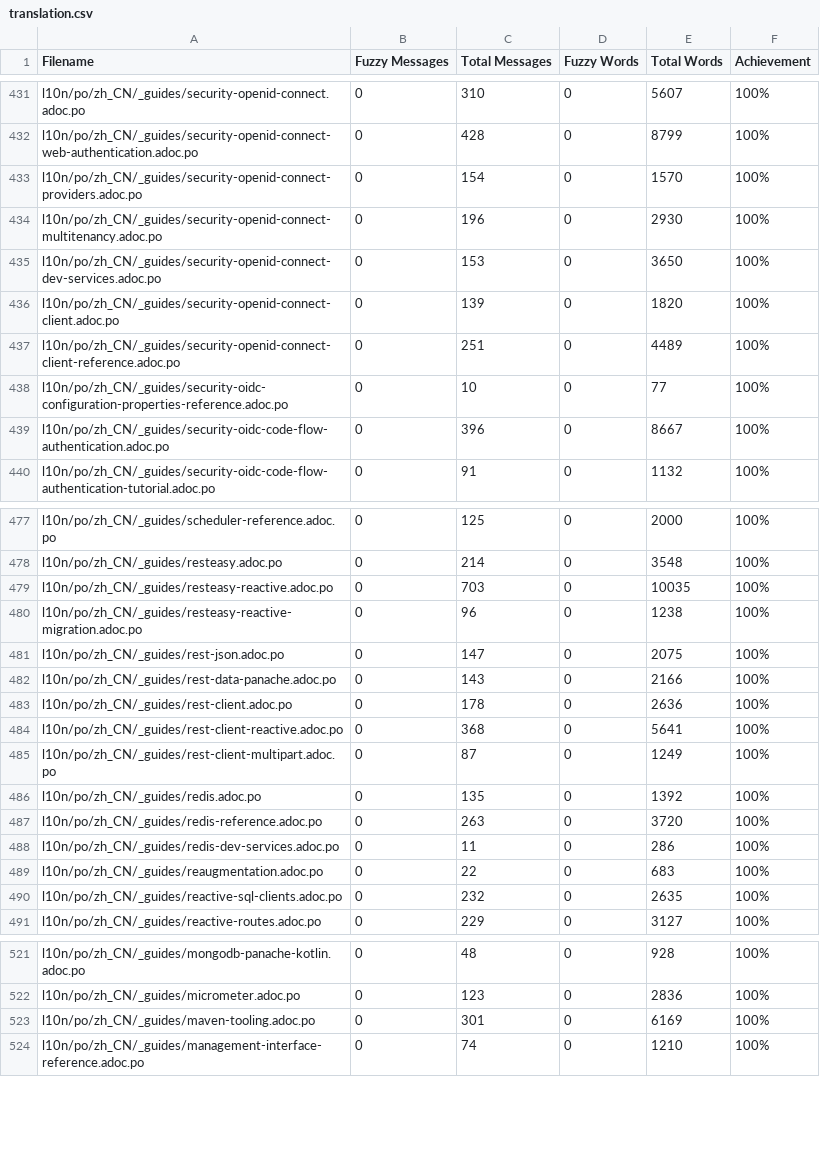
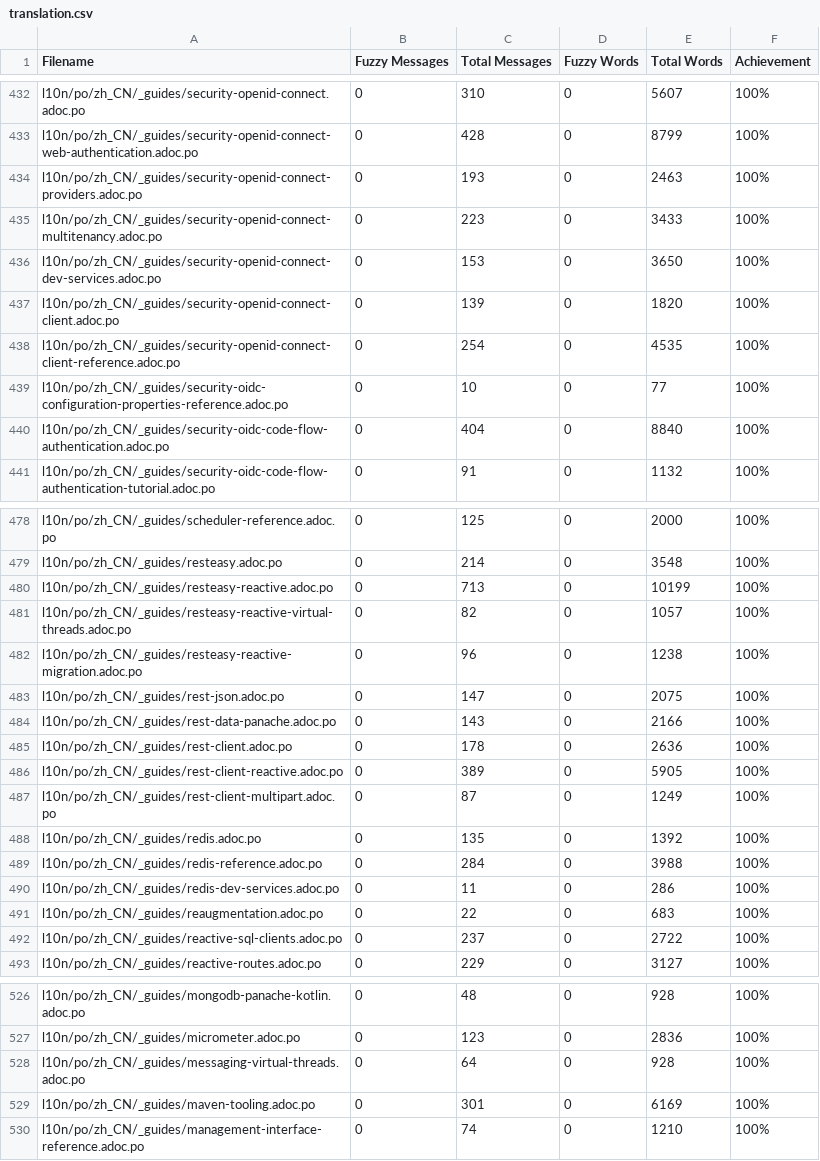
Before and after one commit to giant35/quarkusZH, a CSV file: l10n/stats/translation.csv, drawn as a sheet; only a part is shown, gaps mark what is left out; the diff covers the shown part only.

```diff
--- a/l10n/stats/translation.csv
+++ b/l10n/stats/translation.csv
@@ -432,9 +433,9 @@ l10n/po/zh_CN/_guides/security-openid-connect.adoc.po,0,310,0,5607,100%
 l10n/po/zh_CN/_guides/security-openid-connect-web-authentication.adoc.po,0,428,0,8799,100%
-l10n/po/zh_CN/_guides/security-openid-connect-providers.adoc.po,0,154,0,1570,100%
-l10n/po/zh_CN/_guides/security-openid-connect-multitenancy.adoc.po,0,196,0,2930,100%
+l10n/po/zh_CN/_guides/security-openid-connect-providers.adoc.po,0,193,0,2463,100%
+l10n/po/zh_CN/_guides/security-openid-connect-multitenancy.adoc.po,0,223,0,3433,100%
 l10n/po/zh_CN/_guides/security-openid-connect-dev-services.adoc.po,0,153,0,3650,100%
 l10n/po/zh_CN/_guides/security-openid-connect-client.adoc.po,0,139,0,1820,100%
-l10n/po/zh_CN/_guides/security-openid-connect-client-reference.adoc.po,0,251,0,4489,100%
+l10n/po/zh_CN/_guides/security-openid-connect-client-reference.adoc.po,0,254,0,4535,100%
 l10n/po/zh_CN/_guides/security-oidc-configuration-properties-reference.adoc.po,0,10,0,77,100%
-l10n/po/zh_CN/_guides/security-oidc-code-flow-authentication.adoc.po,0,396,0,8667,100%
+l10n/po/zh_CN/_guides/security-oidc-code-flow-authentication.adoc.po,0,404,0,8840,100%
 l10n/po/zh_CN/_guides/security-oidc-code-flow-authentication-tutorial.adoc.po,0,91,0,1132,100%
@@ -478,3 +479,4 @@ l10n/po/zh_CN/_guides/scheduler-reference.adoc.po,0,125,0,2000,100%
 l10n/po/zh_CN/_guides/resteasy.adoc.po,0,214,0,3548,100%
-l10n/po/zh_CN/_guides/resteasy-reactive.adoc.po,0,703,0,10035,100%
+l10n/po/zh_CN/_guides/resteasy-reactive.adoc.po,0,713,0,10199,100%
+l10n/po/zh_CN/_guides/resteasy-reactive-virtual-threads.adoc.po,0,82,0,1057,100%
 l10n/po/zh_CN/_guides/resteasy-reactive-migration.adoc.po,0,96,0,1238,100%
@@ -483,9 +485,9 @@ l10n/po/zh_CN/_guides/rest-data-panache.adoc.po,0,143,0,2166,100%
 l10n/po/zh_CN/_guides/rest-client.adoc.po,0,178,0,2636,100%
-l10n/po/zh_CN/_guides/rest-client-reactive.adoc.po,0,368,0,5641,100%
+l10n/po/zh_CN/_guides/rest-client-reactive.adoc.po,0,389,0,5905,100%
 l10n/po/zh_CN/_guides/rest-client-multipart.adoc.po,0,87,0,1249,100%
 l10n/po/zh_CN/_guides/redis.adoc.po,0,135,0,1392,100%
-l10n/po/zh_CN/_guides/redis-reference.adoc.po,0,263,0,3720,100%
+l10n/po/zh_CN/_guides/redis-reference.adoc.po,0,284,0,3988,100%
 l10n/po/zh_CN/_guides/redis-dev-services.adoc.po,0,11,0,286,100%
 l10n/po/zh_CN/_guides/reaugmentation.adoc.po,0,22,0,683,100%
-l10n/po/zh_CN/_guides/reactive-sql-clients.adoc.po,0,232,0,2635,100%
+l10n/po/zh_CN/_guides/reactive-sql-clients.adoc.po,0,237,0,2722,100%
 l10n/po/zh_CN/_guides/reactive-routes.adoc.po,0,229,0,3127,100%
@@ -522,2 +527,3 @@ l10n/po/zh_CN/_guides/mongodb-panache-kotlin.adoc.po,0,48,0,928,100%
 l10n/po/zh_CN/_guides/micrometer.adoc.po,0,123,0,2836,100%
+l10n/po/zh_CN/_guides/messaging-virtual-threads.adoc.po,0,64,0,928,100%
 l10n/po/zh_CN/_guides/maven-tooling.adoc.po,0,301,0,6169,100%
```
Also changed, not shown: 16 added rows and 54 edited cells elsewhere in this file.
